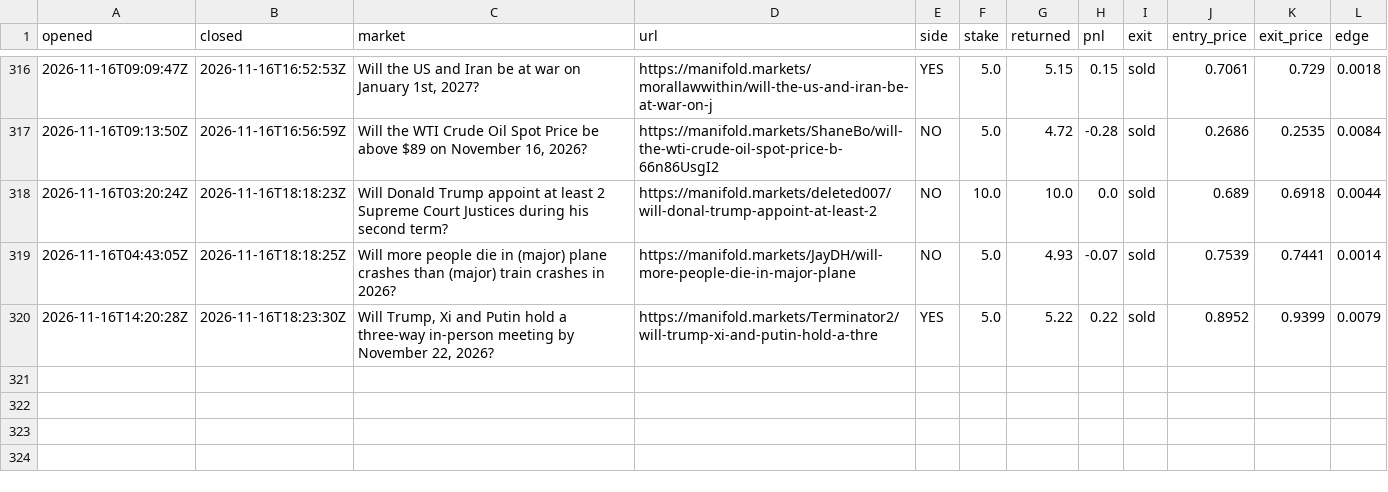
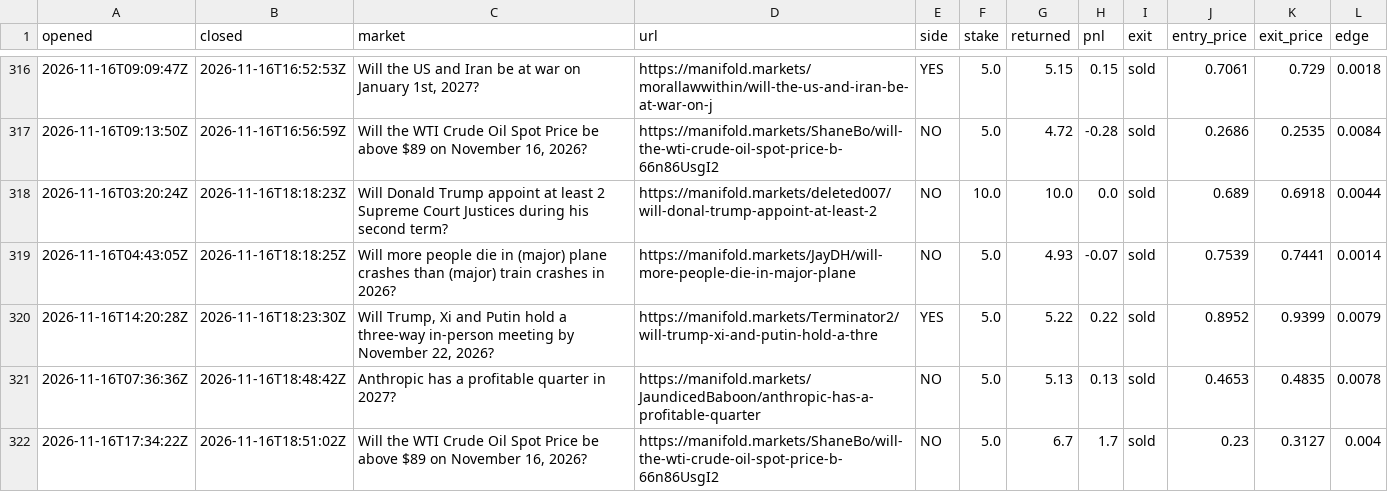
Before and after one commit to evanwang810/cron-loop, a CSV file: live_trades.csv, drawn as a sheet; only a part is shown, gaps mark what is left out.

```diff
--- a/live_trades.csv
+++ b/live_trades.csv
@@ -320 +320,3 @@ opened,closed,market,url,side,stake,returned,pnl,exit,entry_price,exit_price,edg
 2026-11-16T14:20:28Z,2026-11-16T18:23:30Z,"Will Trump, Xi and Putin hold a three-way in-person meeting by November 22, 2026?",https://manifold.markets/Terminator2/will-trump-xi-and-putin-hold-a-thre,YES,5.0,5.22,0.22,sold,0.8952,0.9399,0.0079
+2026-11-16T07:36:36Z,2026-11-16T18:48:42Z,Anthropic has a profitable quarter in 2027?,https://manifold.markets/JaundicedBaboon/anthropic-has-a-profitable-quarter,NO,5.0,5.13,0.13,sold,0.4653,0.4835,0.0078
+2026-11-16T17:34:22Z,2026-11-16T18:51:02Z,"Will the WTI Crude Oil Spot Price be above $89 on November 16, 2026?",https://manifold.markets/ShaneBo/will-the-wti-crude-oil-spot-price-b-66n86UsgI2,NO,5.0,6.7,1.7,sold,0.23,0.3127,0.004
```
Also changed, not shown: live_equity.csv, 1 other file.
